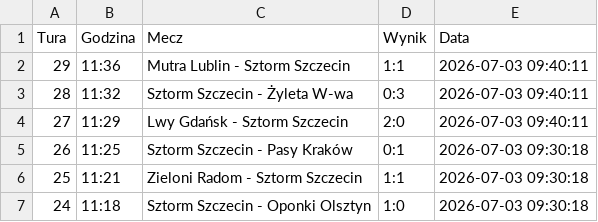
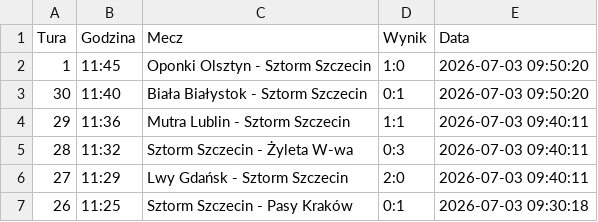
Before and after one commit to tesar13/Promocje, a CSV file: wyniki.csv, drawn as a sheet; only a part is shown; the shorter side is filled out with more unchanged rows.

Commit message:
Aktualizacja wynikow 2026-07-03 09:50:21

```diff
--- a/wyniki.csv
+++ b/wyniki.csv
@@ -1,2 +1,4 @@
 Tura,Godzina,Mecz,Wynik,Data
+1,11:45,Oponki Olsztyn - Sztorm Szczecin,1:0,2026-07-03 09:50:20
+30,11:40,Biała Białystok - Sztorm Szczecin,0:1,2026-07-03 09:50:20
 29,11:36,Mutra Lublin - Sztorm Szczecin,1:1,2026-07-03 09:40:11
```
